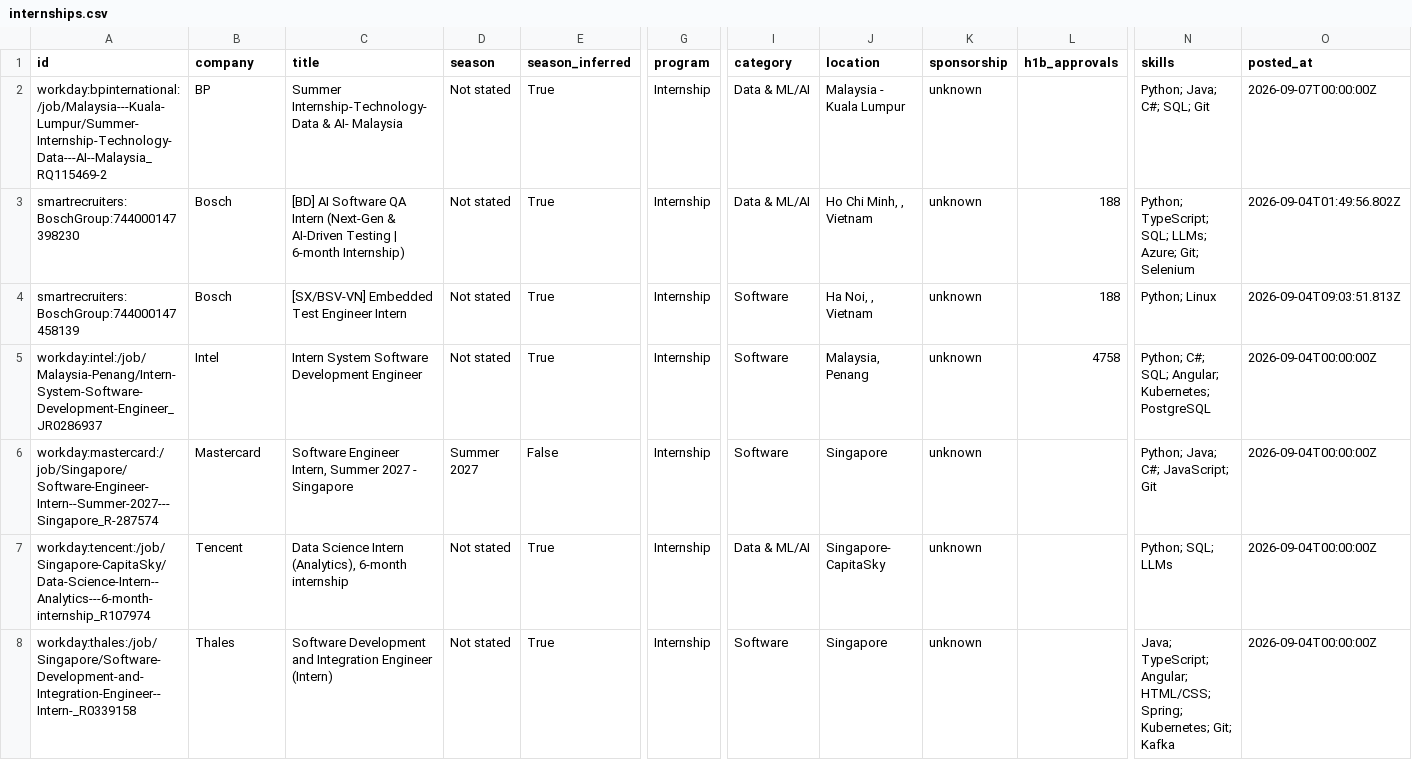
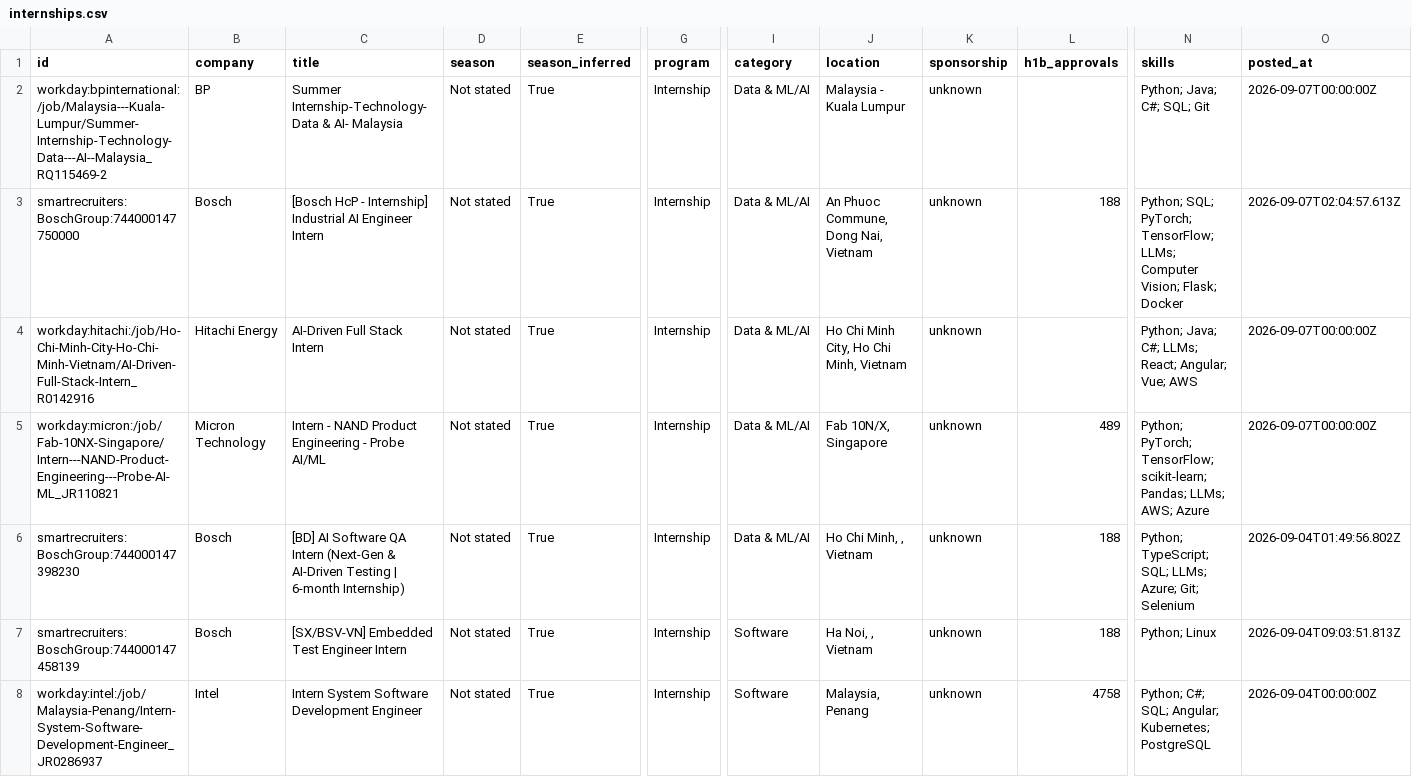
Before and after one commit to CrunchyBiscuit19/Automated-List-Of-Summer-2027-and-Fall-2026-Tech-Internships, a CSV file: data/internships.csv, drawn as a sheet; only a part is shown, gaps mark what is left out; the shorter side is filled out with more unchanged rows; rows hold the shown columns only; the diff names each change by its address in the sheet, - before the commit and + after, or states it on an @@ line.

```diff
--- a/data/internships.csv
+++ b/data/internships.csv
+row 3: smartrecruiters:BoschGroup:744000147750000 | Bosch | [Bosch HcP - Internship] Industrial AI Engineer Intern | Not stated | True | Internship | Data & ML/AI | An Phuoc Commune, Dong Nai, Vietnam | unknown | 188 | Python; SQL; PyTorch; TensorFlow; LLMs; Computer Vision; Flask; Docker | 2026-09-07T02:04:57.613Z
+row 4: workday:hitachi:/job/Ho-Chi-Minh-City-Ho-Chi-Minh-Vietnam/AI-Driven-Full-Stack-Intern_R0142916 | Hitachi Energy | AI-Driven Full Stack Intern | Not stated | True | Internship | Data & ML/AI | Ho Chi Minh City, Ho Chi Minh, Vietnam | unknown |  | Python; Java; C#; LLMs; React; Angular; Vue; AWS | 2026-09-07T00:00:00Z
+row 5: workday:micron:/job/Fab-10NX-Singapore/Intern---NAND-Product-Engineering---Probe-AI-ML_JR110821 | Micron Technology | Intern - NAND Product Engineering - Probe AI/ML | Not stated | True | Internship | Data & ML/AI | Fab 10N/X, Singapore | unknown | 489 | Python; PyTorch; TensorFlow; scikit-learn; Pandas; LLMs; AWS; Azure | 2026-09-07T00:00:00Z
```
Also changed, not shown: docs/internships.csv, 14 other files.
